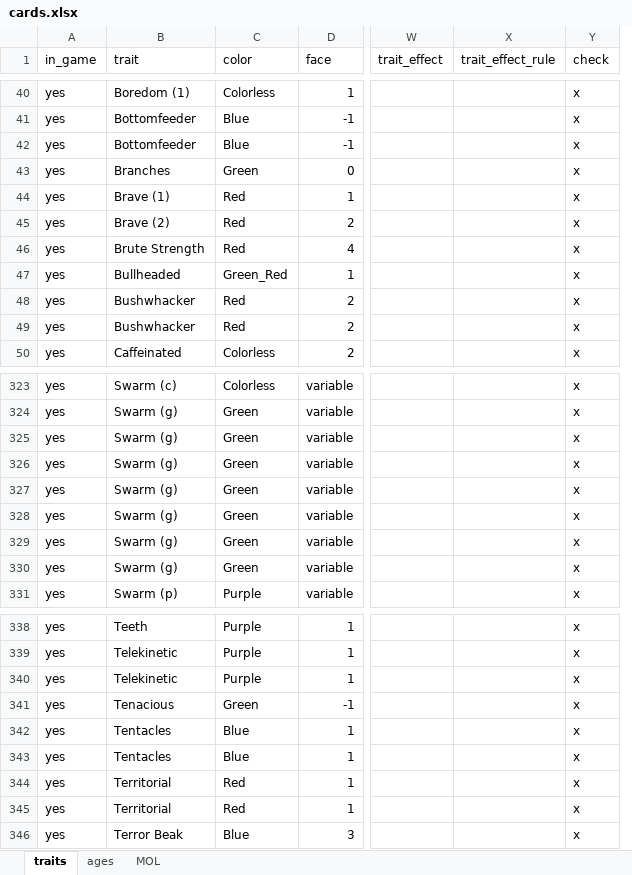
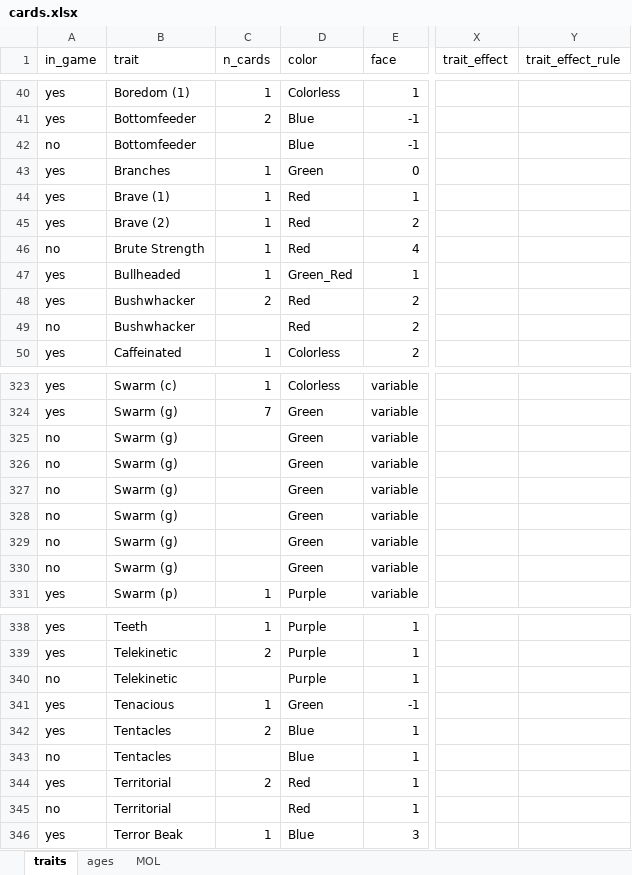
Before and after one commit to azabicki/DoomPy, an Excel workbook: doompy/files/cards.xlsx, sheet traits, drawn as a sheet; only a part is shown, gaps mark what is left out; values as stored, in another font and other column widths than the file's, no cell formats; table styles not drawn; removed rows and columns are numbered as before the commit, all else as after; the diff covers the shown part only; the diff names each change by its address in the sheet, - before the commit and + after, or states it on an @@ line.

Commit message:
update cards.xlsx

```diff
--- a/doompy/files/cards.xlsx (sheet traits)
+++ b/doompy/files/cards.xlsx (sheet traits)
+column C (n_cards), rows 40-50: 1 | 2 |  | 1 | 1 | 1 | 1 | 1 | 2 |  | 1; rows 323-331: 1 | 7 |  |  |  |  |  |  | 1; rows 338-346: 1 | 2 |  | 1 | 2 |  | 2 |  | 1
-column Y (check), rows 40-50: all x; rows 323-331: all x; rows 338-346: all x
-A42 (in_game): yes
+A42 (in_game): no
-A46 (in_game): yes
+A46 (in_game): no
-A49 (in_game): yes
+A49 (in_game): no
-A325:A330 (in_game): yes
+A325:A330 (in_game): no
-A340 (in_game): yes
+A340 (in_game): no
-A343 (in_game): yes
+A343 (in_game): no
-A345 (in_game): yes
+A345 (in_game): no
```
Also changed, not shown: 36 edited cells elsewhere in this sheet, cell formats.
